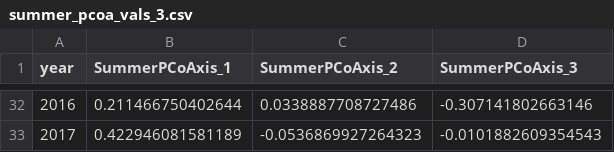
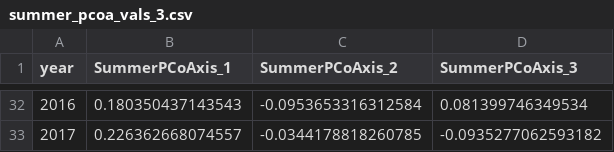
Before and after one commit to diazrenata/multivar-stats, a CSV file: final-project/models/summer_pcoa_vals_3.csv, drawn as a sheet; only a part is shown, gaps mark what is left out; the diff covers the shown part only.

```diff
--- a/final-project/models/summer_pcoa_vals_3.csv
+++ b/final-project/models/summer_pcoa_vals_3.csv
@@ -32,2 +32,2 @@
-2016,0.211466750402644,0.0338887708727486,-0.307141802663146
-2017,0.422946081581189,-0.0536869927264323,-0.0101882609354543
+2016,0.180350437143543,-0.0953653316312584,0.081399746349534
+2017,0.226362668074557,-0.0344178818260785,-0.0935277062593182
```
Also changed, not shown: 90 edited cells elsewhere in this file, final-project/models/winter_pcoa_vals_3.csv, 31 other files.
